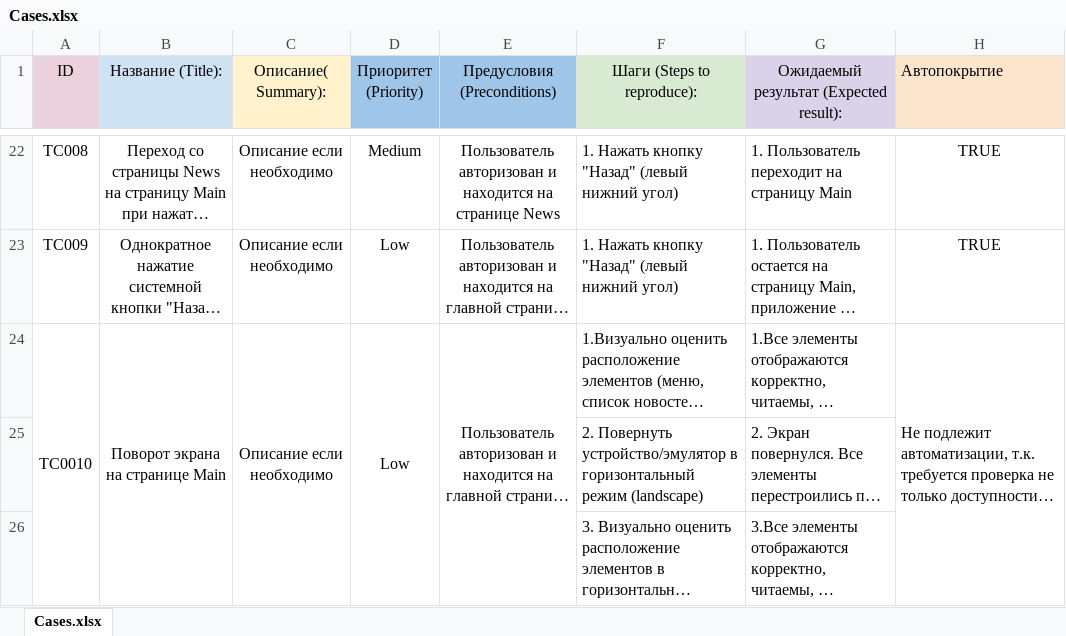
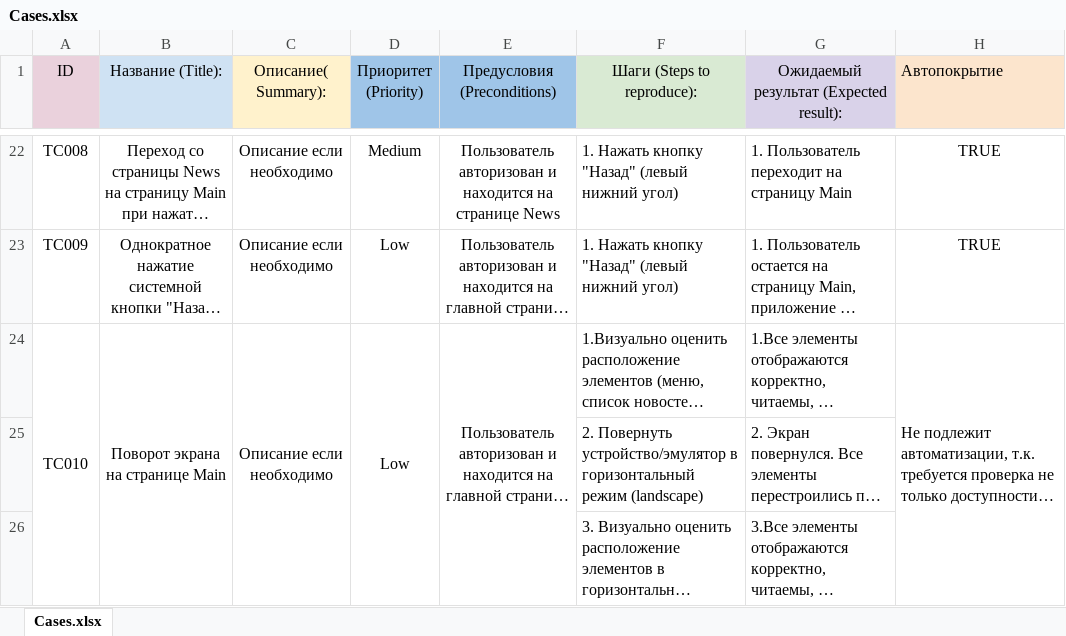
Before and after one commit to BeyondDeGrave88/hospiceAppTesting, an Excel workbook: docs/Cases.xlsx, sheet Cases.xlsx, drawn as a sheet; only a part is shown, gaps mark what is left out; long unchanged cells end in …; values as stored, in another font and other column widths than the file's, no borders; charts and pictures not drawn; the diff names each change by its address in the sheet, - before the commit and + after, or states it on an @@ line.

Commit message:
Change Cases and Check

```diff
--- a/docs/Cases.xlsx (sheet Cases.xlsx)
+++ b/docs/Cases.xlsx (sheet Cases.xlsx)
-A24 (ID): TC0010
+A24 (ID): TC010
```
Also changed, not shown: docs/Check.xlsx.
